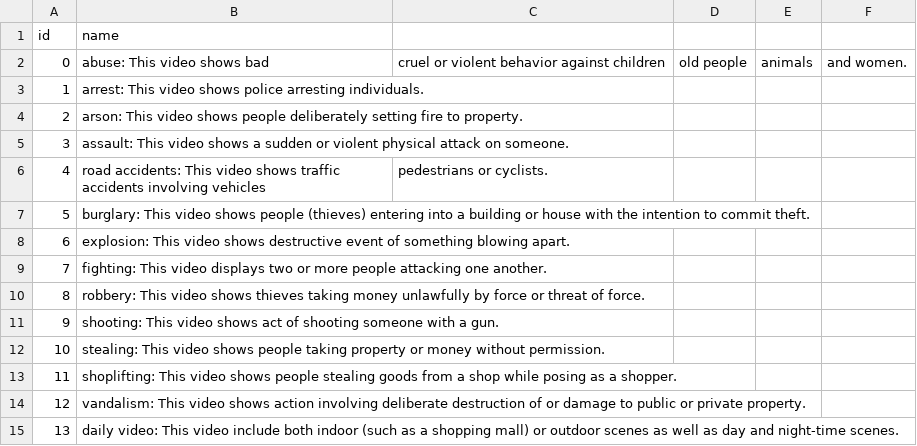
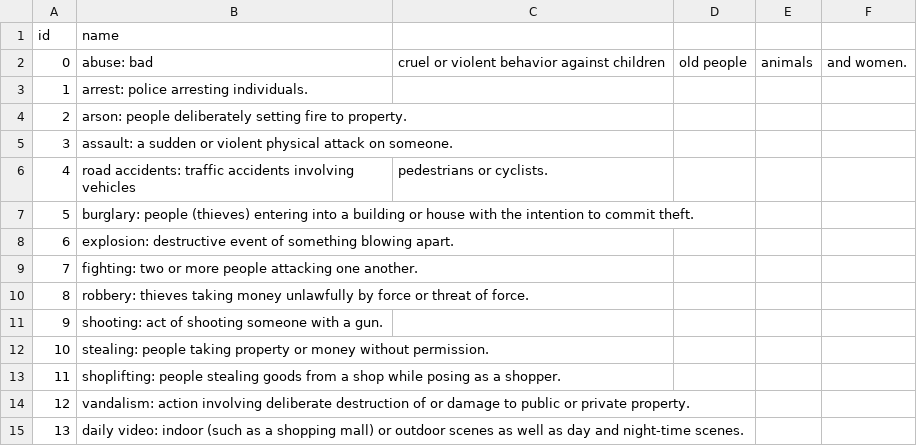
Before and after one commit to phamquang-hieu/VideoQ, a CSV file: X-CLIP/labels/ucf-crime-prompt.csv, drawn as a sheet.

Commit message:
test

```diff
--- a/X-CLIP/labels/ucf-crime-prompt.csv
+++ b/X-CLIP/labels/ucf-crime-prompt.csv
@@ -1,15 +1,15 @@
 id,name
-0,abuse: This video shows bad, cruel or violent behavior against children, old people, animals, and women.
-1,arrest: This video shows police arresting individuals.
-2,arson: This video shows people deliberately setting fire to property.
-3,assault: This video shows a sudden or violent physical attack on someone.
-4,road accidents: This video shows traffic accidents involving vehicles, pedestrians or cyclists.
-5,burglary: This video shows people (thieves) entering into a building or house with the intention to commit theft.
-6,explosion: This video shows destructive event of something blowing apart.
-7,fighting: This video displays two or more people attacking one another.
-8,robbery: This video shows thieves taking money unlawfully by force or threat of force.
-9,shooting: This video shows act of shooting someone with a gun.
-10,stealing: This video shows people taking property or money without permission.
-11,shoplifting: This video shows people stealing goods from a shop while posing as a shopper.
-12,vandalism: This video shows action involving deliberate destruction of or damage to public or private property.
-13,daily video: This video include both indoor (such as a shopping mall) or outdoor scenes as well as day and night-time scenes.
+0,abuse: bad, cruel or violent behavior against children, old people, animals, and women.
+1,arrest: police arresting individuals.
+2,arson: people deliberately setting fire to property.
+3,assault: a sudden or violent physical attack on someone.
+4,road accidents: traffic accidents involving vehicles, pedestrians or cyclists.
+5,burglary: people (thieves) entering into a building or house with the intention to commit theft.
+6,explosion: destructive event of something blowing apart.
+7,fighting: two or more people attacking one another.
+8,robbery: thieves taking money unlawfully by force or threat of force.
+9,shooting: act of shooting someone with a gun.
+10,stealing: people taking property or money without permission.
+11,shoplifting: people stealing goods from a shop while posing as a shopper.
+12,vandalism: action involving deliberate destruction of or damage to public or private property.
+13,daily video: indoor (such as a shopping mall) or outdoor scenes as well as day and night-time scenes.
```
